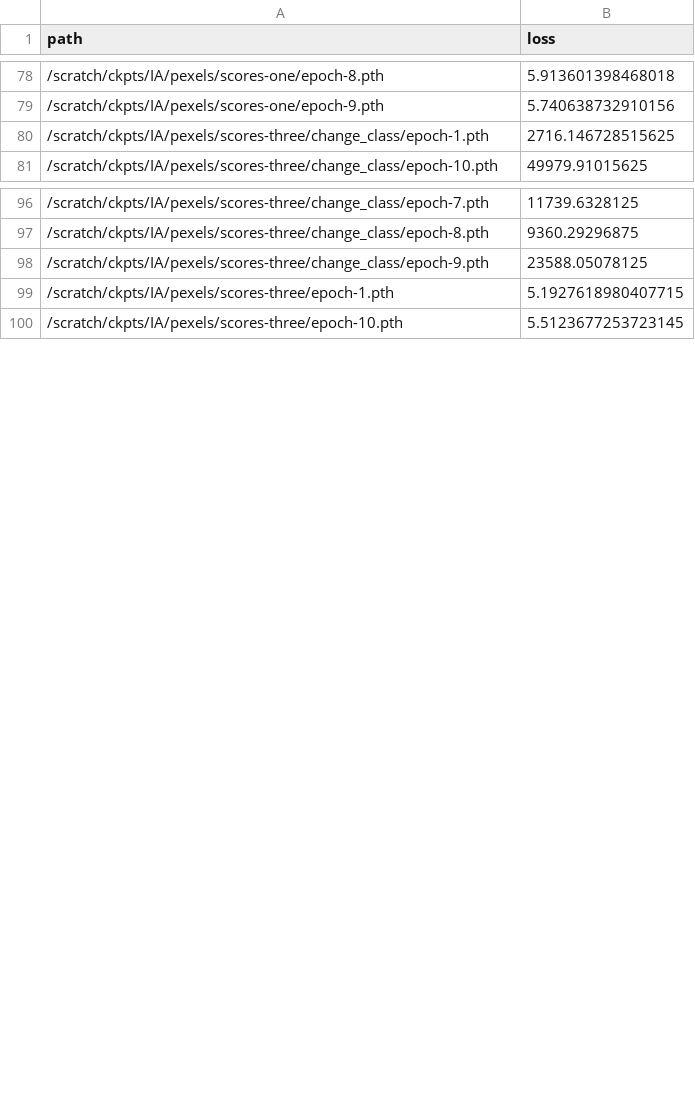
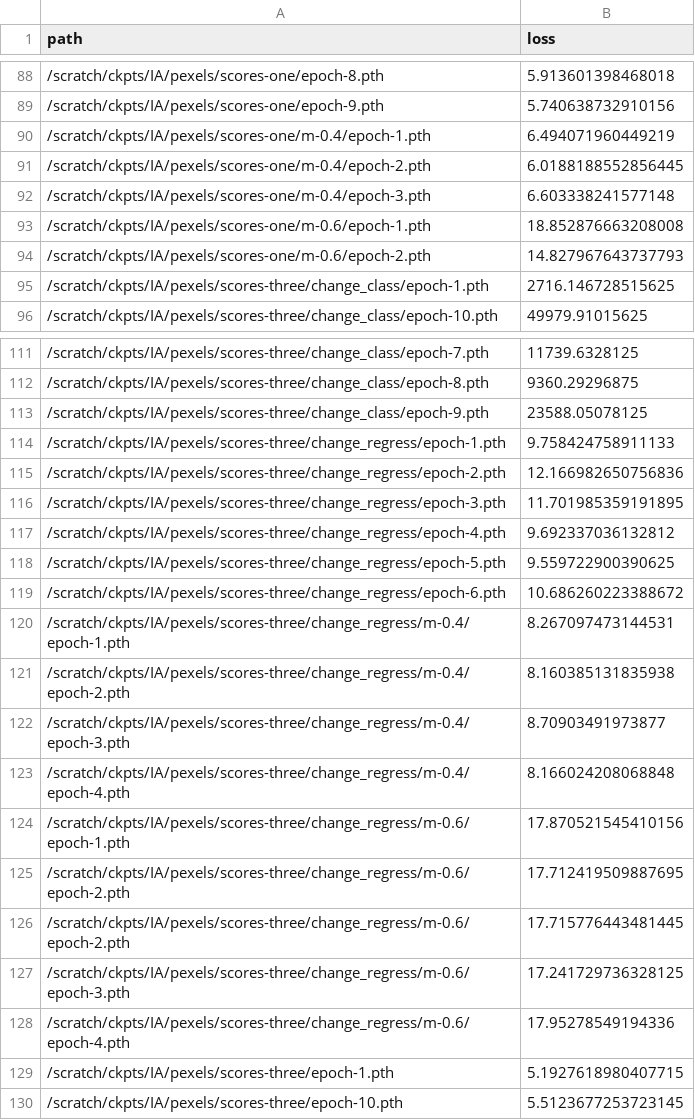
Before and after one commit to janpf/NIAA, a CSV file: analysis/IA/vals.csv, drawn as a sheet; only a part is shown, gaps mark what is left out; the diff covers the shown part only.

```diff
--- a/analysis/IA/vals.csv
+++ b/analysis/IA/vals.csv
@@ -79,2 +89,7 @@ path,loss
 /scratch/ckpts/IA/pexels/scores-one/epoch-9.pth,5.740638732910156
+/scratch/ckpts/IA/pexels/scores-one/m-0.4/epoch-1.pth,6.494071960449219
+/scratch/ckpts/IA/pexels/scores-one/m-0.4/epoch-2.pth,6.0188188552856445
+/scratch/ckpts/IA/pexels/scores-one/m-0.4/epoch-3.pth,6.603338241577148
+/scratch/ckpts/IA/pexels/scores-one/m-0.6/epoch-1.pth,18.852876663208008
+/scratch/ckpts/IA/pexels/scores-one/m-0.6/epoch-2.pth,14.827967643737793
 /scratch/ckpts/IA/pexels/scores-three/change_class/epoch-1.pth,2716.146728515625
@@ -98,2 +113,17 @@ path,loss
 /scratch/ckpts/IA/pexels/scores-three/change_class/epoch-9.pth,23588.05078125
+/scratch/ckpts/IA/pexels/scores-three/change_regress/epoch-1.pth,9.758424758911133
+/scratch/ckpts/IA/pexels/scores-three/change_regress/epoch-2.pth,12.166982650756836
+/scratch/ckpts/IA/pexels/scores-three/change_regress/epoch-3.pth,11.701985359191895
+/scratch/ckpts/IA/pexels/scores-three/change_regress/epoch-4.pth,9.692337036132812
+/scratch/ckpts/IA/pexels/scores-three/change_regress/epoch-5.pth,9.559722900390625
+/scratch/ckpts/IA/pexels/scores-three/change_regress/epoch-6.pth,10.686260223388672
+/scratch/ckpts/IA/pexels/scores-three/change_regress/m-0.4/epoch-1.pth,8.267097473144531
+/scratch/ckpts/IA/pexels/scores-three/change_regress/m-0.4/epoch-2.pth,8.160385131835938
+/scratch/ckpts/IA/pexels/scores-three/change_regress/m-0.4/epoch-3.pth,8.70903491973877
+/scratch/ckpts/IA/pexels/scores-three/change_regress/m-0.4/epoch-4.pth,8.166024208068848
+/scratch/ckpts/IA/pexels/scores-three/change_regress/m-0.6/epoch-1.pth,17.870521545410156
+/scratch/ckpts/IA/pexels/scores-three/change_regress/m-0.6/epoch-2.pth,17.712419509887695
+/scratch/ckpts/IA/pexels/scores-three/change_regress/m-0.6/epoch-2.pth,17.715776443481445
+/scratch/ckpts/IA/pexels/scores-three/change_regress/m-0.6/epoch-3.pth,17.241729736328125
+/scratch/ckpts/IA/pexels/scores-three/change_regress/m-0.6/epoch-4.pth,17.95278549194336
 /scratch/ckpts/IA/pexels/scores-three/epoch-1.pth,5.1927618980407715
```
Also changed, not shown: 12 added rows and 2 moved rows elsewhere in this file.
